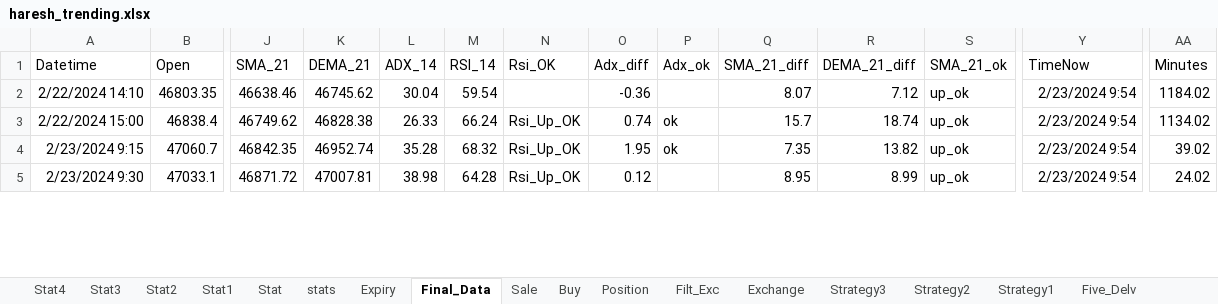
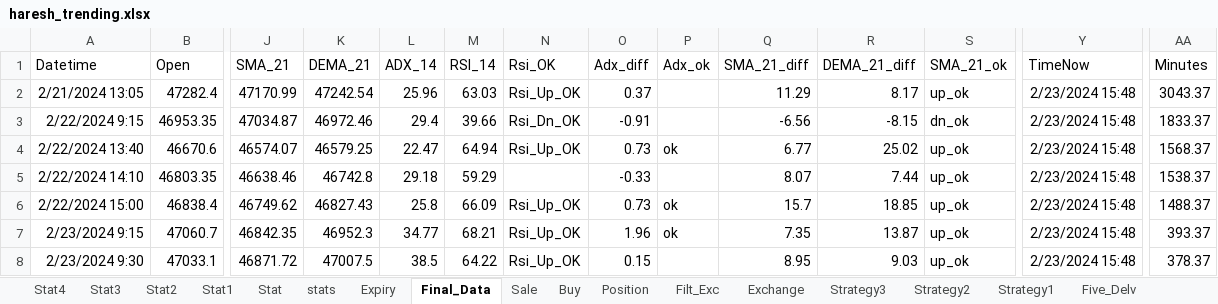
Before and after one commit to mkbairwa942/mkbairwa, an Excel workbook: haresh_trending.xlsx, sheet Final_Data, drawn as a sheet; only a part is shown, gaps mark what is left out; values as stored, in another font and other column widths than the file's, no borders; addresses are those after the commit; rows hold the shown columns only; the diff covers the shown part only; the diff names each change by its address in the sheet, - before the commit and + after, or states it on an @@ line.

```diff
--- a/haresh_trending.xlsx (sheet Final_Data)
+++ b/haresh_trending.xlsx (sheet Final_Data)
+row 2: 2/21/2024 13:05 | 47282.4 | 47170.99 | 47242.54 | 25.96 | 63.03 | Rsi_Up_OK | 0.37 |  | 11.29 | 8.17 | up_ok | 2/23/2024 15:48 | 3043.37
+row 3: 2/22/2024 9:15 | 46953.35 | 47034.87 | 46972.46 | 29.4 | 39.66 | Rsi_Dn_OK | -0.91 |  | -6.56 | -8.15 | dn_ok | 2/23/2024 15:48 | 1833.37
+row 4: 2/22/2024 13:40 | 46670.6 | 46574.07 | 46579.25 | 22.47 | 64.94 | Rsi_Up_OK | 0.73 | ok | 6.77 | 25.02 | up_ok | 2/23/2024 15:48 | 1568.37
-K5 (DEMA_21): 46745.62
+K5 (DEMA_21): 46742.8
-L5 (ADX_14): 30.04
+L5 (ADX_14): 29.18
-M5 (RSI_14): 59.54
+M5 (RSI_14): 59.29
-O5 (Adx_diff): -0.36
+O5 (Adx_diff): -0.33
-R5 (DEMA_21_diff): 7.12
+R5 (DEMA_21_diff): 7.44
-Y5:Y8 (TimeNow): 2/23/2024 9:54
+Y5:Y8 (TimeNow): 2/23/2024 15:48
-AA5 (Minutes): 1184.02
+AA5 (Minutes): 1538.37
-K6 (DEMA_21): 46828.38
+K6 (DEMA_21): 46827.43
-L6 (ADX_14): 26.33
+L6 (ADX_14): 25.8
-M6 (RSI_14): 66.24
+M6 (RSI_14): 66.09
-O6 (Adx_diff): 0.74
+O6 (Adx_diff): 0.73
-R6 (DEMA_21_diff): 18.74
+R6 (DEMA_21_diff): 18.85
-AA6 (Minutes): 1134.02
+AA6 (Minutes): 1488.37
-K7 (DEMA_21): 46952.74
+K7 (DEMA_21): 46952.3
-L7 (ADX_14): 35.28
+L7 (ADX_14): 34.77
-M7 (RSI_14): 68.32
+M7 (RSI_14): 68.21
-O7 (Adx_diff): 1.95
+O7 (Adx_diff): 1.96
-R7 (DEMA_21_diff): 13.82
+R7 (DEMA_21_diff): 13.87
-AA7 (Minutes): 39.02
+AA7 (Minutes): 393.37
-K8 (DEMA_21): 47007.81
+K8 (DEMA_21): 47007.5
-L8 (ADX_14): 38.98
+L8 (ADX_14): 38.5
-M8 (RSI_14): 64.28
+M8 (RSI_14): 64.22
-O8 (Adx_diff): 0.12
+O8 (Adx_diff): 0.15
-R8 (DEMA_21_diff): 8.99
+R8 (DEMA_21_diff): 9.03
-AA8 (Minutes): 24.02
+AA8 (Minutes): 378.37
```
Also changed, not shown: 8 added rows, 7 removed rows and 202 edited cells elsewhere in this sheet, sheet stats, sheet Expiry, sheet Position, sheet Sale, sheet Buy, hidden cells, 5 other files.
